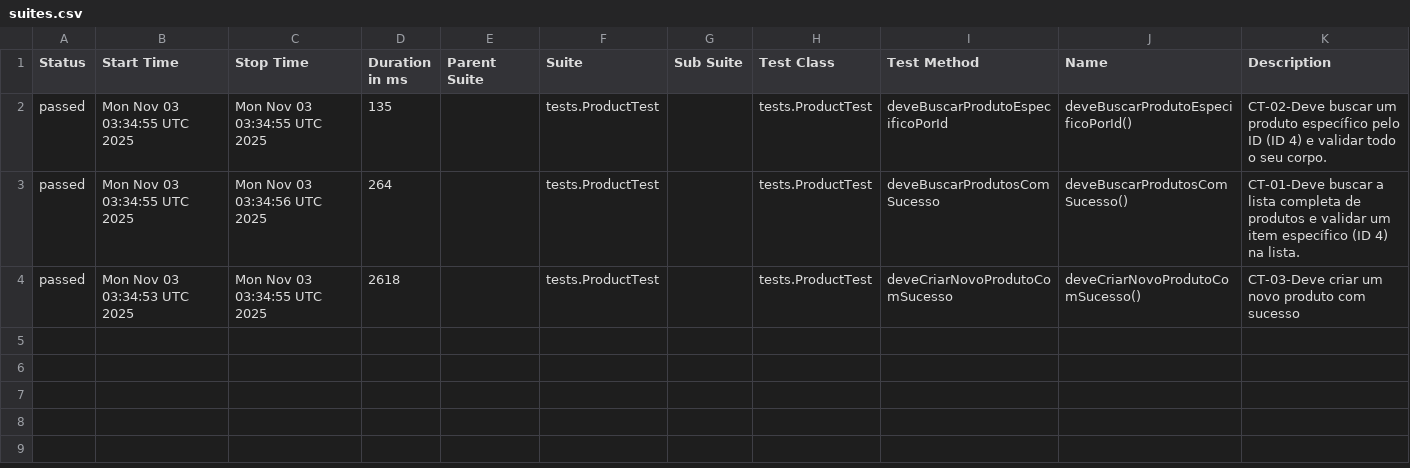
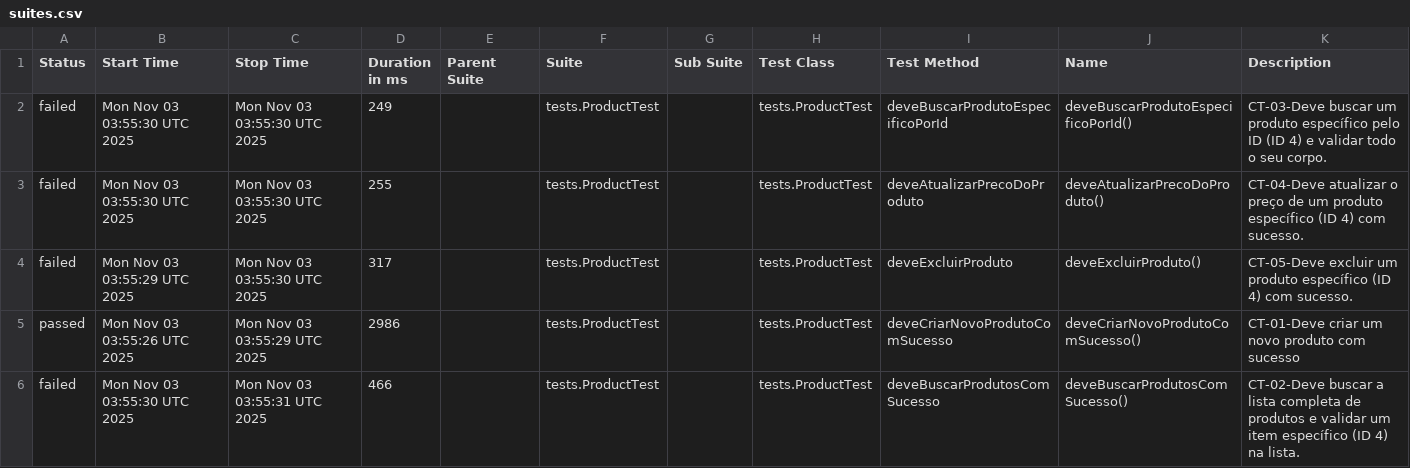
Before and after one commit to SamaroneSilva/automacao-api-restassured, a CSV file: data/suites.csv, drawn as a sheet.

```diff
--- a/data/suites.csv
+++ b/data/suites.csv
@@ -1,4 +1,6 @@
 "Status","Start Time","Stop Time","Duration in ms","Parent Suite","Suite","Sub Suite","Test Class","Test Method","Name","Description"
-"passed","Mon Nov 03 03:34:55 UTC 2025","Mon Nov 03 03:34:55 UTC 2025","135","","tests.ProductTest","","tests.ProductTest","deveBuscarProdutoEspecificoPorId","deveBuscarProdutoEspecificoPorId()","CT-02-Deve buscar um produto específico pelo ID (ID 4) e validar todo o seu corpo."
-"passed","Mon Nov 03 03:34:55 UTC 2025","Mon Nov 03 03:34:56 UTC 2025","264","","tests.ProductTest","","tests.ProductTest","deveBuscarProdutosComSucesso","deveBuscarProdutosComSucesso()","CT-01-Deve buscar a lista completa de produtos e validar um item específico (ID 4) na lista."
-"passed","Mon Nov 03 03:34:53 UTC 2025","Mon Nov 03 03:34:55 UTC 2025","2618","","tests.ProductTest","","tests.ProductTest","deveCriarNovoProdutoComSucesso","deveCriarNovoProdutoComSucesso()","CT-03-Deve criar um novo produto com sucesso"
+"failed","Mon Nov 03 03:55:30 UTC 2025","Mon Nov 03 03:55:30 UTC 2025","249","","tests.ProductTest","","tests.ProductTest","deveBuscarProdutoEspecificoPorId","deveBuscarProdutoEspecificoPorId()","CT-03-Deve buscar um produto específico pelo ID (ID 4) e validar todo o seu corpo."
+"failed","Mon Nov 03 03:55:30 UTC 2025","Mon Nov 03 03:55:30 UTC 2025","255","","tests.ProductTest","","tests.ProductTest","deveAtualizarPrecoDoProduto","deveAtualizarPrecoDoProduto()","CT-04-Deve atualizar o preço de um produto específico (ID 4) com sucesso."
+"failed","Mon Nov 03 03:55:29 UTC 2025","Mon Nov 03 03:55:30 UTC 2025","317","","tests.ProductTest","","tests.ProductTest","deveExcluirProduto","deveExcluirProduto()","CT-05-Deve excluir um produto específico (ID 4) com sucesso."
+"passed","Mon Nov 03 03:55:26 UTC 2025","Mon Nov 03 03:55:29 UTC 2025","2986","","tests.ProductTest","","tests.ProductTest","deveCriarNovoProdutoComSucesso","deveCriarNovoProdutoComSucesso()","CT-01-Deve criar um novo produto com sucesso"
+"failed","Mon Nov 03 03:55:30 UTC 2025","Mon Nov 03 03:55:31 UTC 2025","466","","tests.ProductTest","","tests.ProductTest","deveBuscarProdutosComSucesso","deveBuscarProdutosComSucesso()","CT-02-Deve buscar a lista completa de produtos e validar um item específico (ID 4) na lista."
```
Also changed, not shown: 34 other files.
